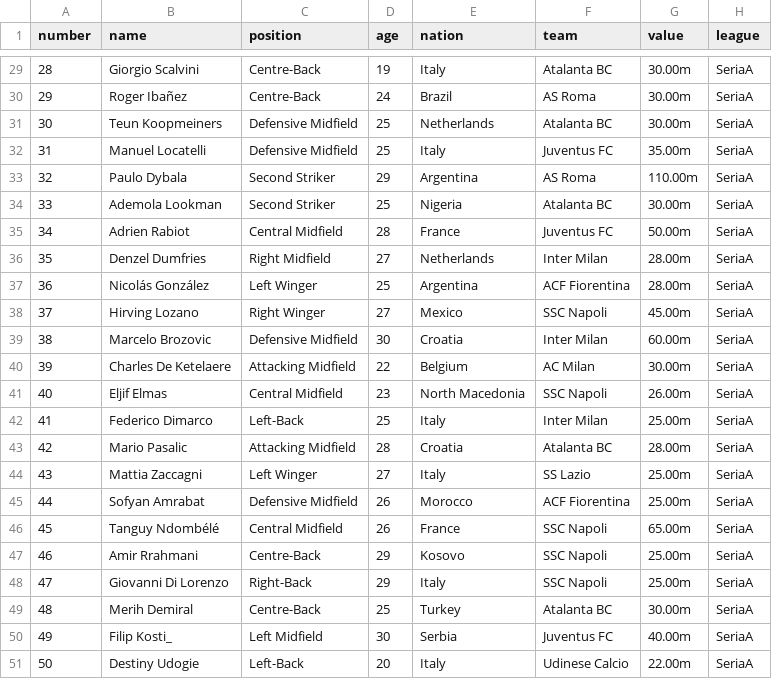
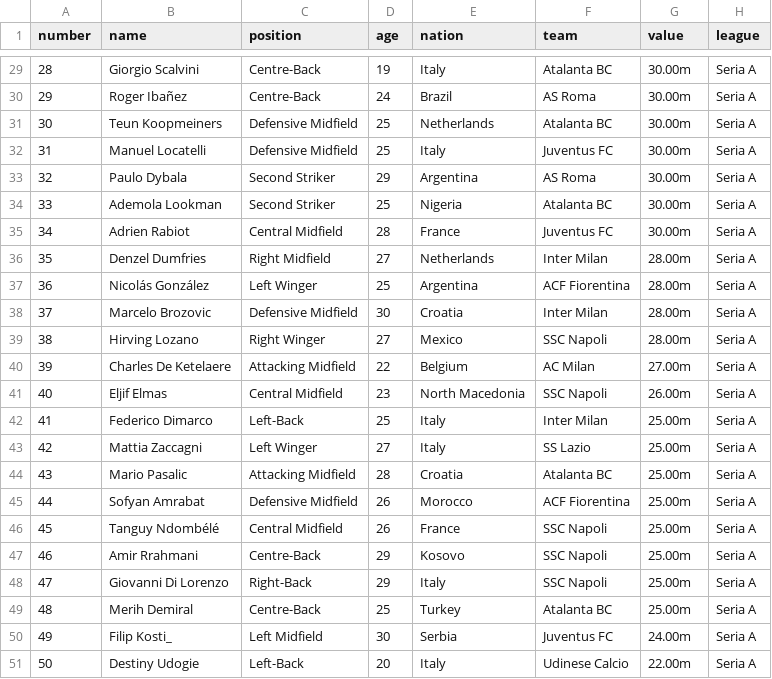
Before and after one commit to Minsoo0405/Django_basic, a CSV file: Web_crawling_csv/SeriaA_50.csv, drawn as a sheet; only a part is shown, gaps mark what is left out; the diff covers the shown part only.

```diff
--- a/Web_crawling_csv/SeriaA_50.csv
+++ b/Web_crawling_csv/SeriaA_50.csv
@@ -29,23 +29,23 @@ number,name,position,age,nation,team,value,league
-28,Giorgio Scalvini,Centre-Back,19,Italy,Atalanta BC,30.00m,SeriaA
-29,Roger Ibañez,Centre-Back,24,Brazil,AS Roma,30.00m,SeriaA
-30,Teun Koopmeiners,Defensive Midfield,25,Netherlands,Atalanta BC,30.00m,SeriaA
-31,Manuel Locatelli,Defensive Midfield,25,Italy,Juventus FC,35.00m,SeriaA
-32,Paulo Dybala,Second Striker,29,Argentina,AS Roma,110.00m,SeriaA
-33,Ademola Lookman,Second Striker,25,Nigeria,Atalanta BC,30.00m,SeriaA
-34,Adrien Rabiot,Central Midfield,28,France,Juventus FC,50.00m,SeriaA
-35,Denzel Dumfries,Right Midfield,27,Netherlands,Inter Milan,28.00m,SeriaA
-36,Nicolás González,Left Winger,25,Argentina,ACF Fiorentina,28.00m,SeriaA
-37,Hirving Lozano,Right Winger,27,Mexico,SSC Napoli,45.00m,SeriaA
-38,Marcelo Brozovic,Defensive Midfield,30,Croatia,Inter Milan,60.00m,SeriaA
-39,Charles De Ketelaere,Attacking Midfield,22,Belgium,AC Milan,30.00m,SeriaA
-40,Eljif Elmas,Central Midfield,23,North Macedonia,SSC Napoli,26.00m,SeriaA
-41,Federico Dimarco,Left-Back,25,Italy,Inter Milan,25.00m,SeriaA
-42,Mario Pasalic,Attacking Midfield,28,Croatia,Atalanta BC,28.00m,SeriaA
-43,Mattia Zaccagni,Left Winger,27,Italy,SS Lazio,25.00m,SeriaA
-44,Sofyan Amrabat,Defensive Midfield,26,Morocco,ACF Fiorentina,25.00m,SeriaA
-45,Tanguy Ndombélé,Central Midfield,26,France,SSC Napoli,65.00m,SeriaA
-46,Amir Rrahmani,Centre-Back,29,Kosovo,SSC Napoli,25.00m,SeriaA
-47,Giovanni Di Lorenzo,Right-Back,29,Italy,SSC Napoli,25.00m,SeriaA
-48,Merih Demiral,Centre-Back,25,Turkey,Atalanta BC,30.00m,SeriaA
-49,Filip Kosti_,Left Midfield,30,Serbia,Juventus FC,40.00m,SeriaA
-50,Destiny Udogie,Left-Back,20,Italy,Udinese Calcio,22.00m,SeriaA
+28,Giorgio Scalvini,Centre-Back,19,Italy,Atalanta BC,30.00m,Seria A
+29,Roger Ibañez,Centre-Back,24,Brazil,AS Roma,30.00m,Seria A
+30,Teun Koopmeiners,Defensive Midfield,25,Netherlands,Atalanta BC,30.00m,Seria A
+31,Manuel Locatelli,Defensive Midfield,25,Italy,Juventus FC,30.00m,Seria A
+32,Paulo Dybala,Second Striker,29,Argentina,AS Roma,30.00m,Seria A
+33,Ademola Lookman,Second Striker,25,Nigeria,Atalanta BC,30.00m,Seria A
+34,Adrien Rabiot,Central Midfield,28,France,Juventus FC,30.00m,Seria A
+35,Denzel Dumfries,Right Midfield,27,Netherlands,Inter Milan,28.00m,Seria A
+36,Nicolás González,Left Winger,25,Argentina,ACF Fiorentina,28.00m,Seria A
+37,Marcelo Brozovic,Defensive Midfield,30,Croatia,Inter Milan,28.00m,Seria A
+38,Hirving Lozano,Right Winger,27,Mexico,SSC Napoli,28.00m,Seria A
+39,Charles De Ketelaere,Attacking Midfield,22,Belgium,AC Milan,27.00m,Seria A
+40,Eljif Elmas,Central Midfield,23,North Macedonia,SSC Napoli,26.00m,Seria A
+41,Federico Dimarco,Left-Back,25,Italy,Inter Milan,25.00m,Seria A
+42,Mattia Zaccagni,Left Winger,27,Italy,SS Lazio,25.00m,Seria A
+43,Mario Pasalic,Attacking Midfield,28,Croatia,Atalanta BC,25.00m,Seria A
+44,Sofyan Amrabat,Defensive Midfield,26,Morocco,ACF Fiorentina,25.00m,Seria A
+45,Tanguy Ndombélé,Central Midfield,26,France,SSC Napoli,25.00m,Seria A
+46,Amir Rrahmani,Centre-Back,29,Kosovo,SSC Napoli,25.00m,Seria A
+47,Giovanni Di Lorenzo,Right-Back,29,Italy,SSC Napoli,25.00m,Seria A
+48,Merih Demiral,Centre-Back,25,Turkey,Atalanta BC,25.00m,Seria A
+49,Filip Kosti_,Left Midfield,30,Serbia,Juventus FC,24.00m,Seria A
+50,Destiny Udogie,Left-Back,20,Italy,Udinese Calcio,22.00m,Seria A
```
Also changed, not shown: 48 edited cells elsewhere in this file, Web_crawling_csv/Bundesliga_50.csv, Web_crawling_csv/KLeague1_50.csv, 11 other files.
